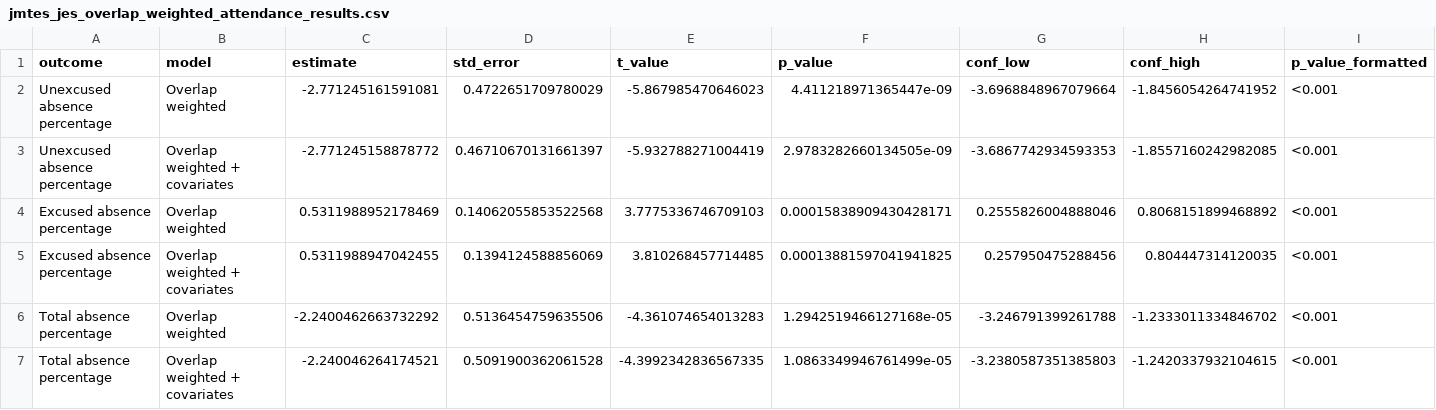
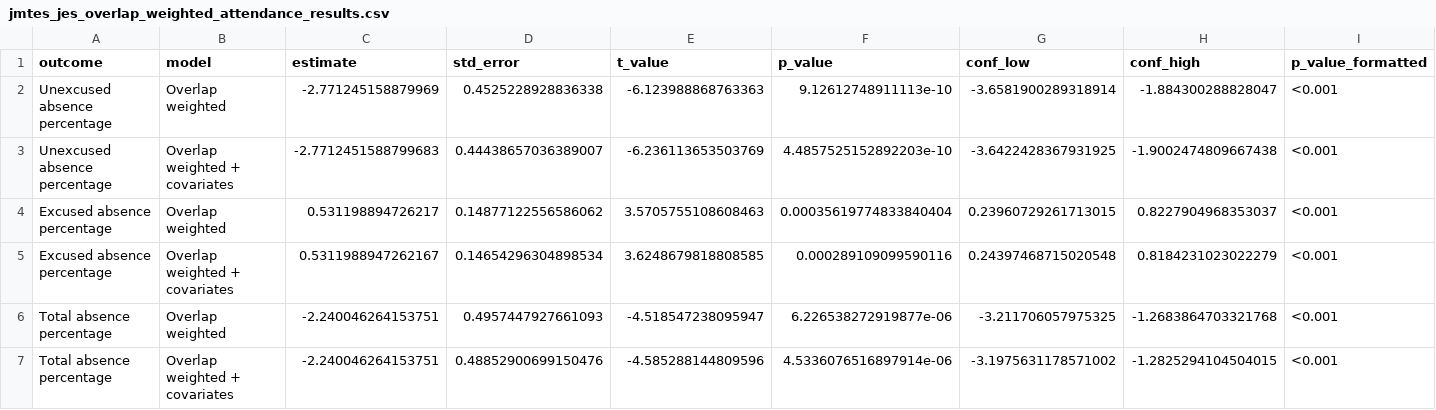
Before and after one commit to songkhun12/GROW-Evaluation, a CSV file: Attendance Evaluation/jmtes_jes_overlap_weighted_attendance_results.csv, drawn as a sheet.

```diff
--- a/Attendance Evaluation/jmtes_jes_overlap_weighted_attendance_results.csv
+++ b/Attendance Evaluation/jmtes_jes_overlap_weighted_attendance_results.csv
@@ -1,7 +1,7 @@
 outcome,model,estimate,std_error,t_value,p_value,conf_low,conf_high,p_value_formatted
-Unexcused absence percentage,Overlap weighted,-2.771245161591081,0.4722651709780029,-5.867985470646023,4.411218971365447e-09,-3.6968848967079664,-1.8456054264741952,<0.001
-Unexcused absence percentage,Overlap weighted + covariates,-2.771245158878772,0.46710670131661397,-5.932788271004419,2.9783282660134505e-09,-3.6867742934593353,-1.8557160242982085,<0.001
-Excused absence percentage,Overlap weighted,0.5311988952178469,0.14062055853522568,3.7775336746709103,0.00015838909430428171,0.2555826004888046,0.8068151899468892,<0.001
-Excused absence percentage,Overlap weighted + covariates,0.5311988947042455,0.1394124588856069,3.810268457714485,0.00013881597041941825,0.257950475288456,0.804447314120035,<0.001
-Total absence percentage,Overlap weighted,-2.2400462663732292,0.5136454759635506,-4.361074654013283,1.2942519466127168e-05,-3.246791399261788,-1.2333011334846702,<0.001
-Total absence percentage,Overlap weighted + covariates,-2.240046264174521,0.5091900362061528,-4.3992342836567335,1.0863349946761499e-05,-3.2380587351385803,-1.2420337932104615,<0.001
+Unexcused absence percentage,Overlap weighted,-2.771245158879969,0.4525228928836338,-6.123988868763363,9.12612748911113e-10,-3.6581900289318914,-1.884300288828047,<0.001
+Unexcused absence percentage,Overlap weighted + covariates,-2.7712451588799683,0.44438657036389007,-6.236113653503769,4.4857525152892203e-10,-3.6422428367931925,-1.9002474809667438,<0.001
+Excused absence percentage,Overlap weighted,0.531198894726217,0.14877122556586062,3.5705755108608463,0.00035619774833840404,0.23960729261713015,0.8227904968353037,<0.001
+Excused absence percentage,Overlap weighted + covariates,0.5311988947262167,0.14654296304898534,3.6248679818808585,0.000289109099590116,0.24397468715020548,0.8184231023022279,<0.001
+Total absence percentage,Overlap weighted,-2.240046264153751,0.4957447927661093,-4.518547238095947,6.226538272919877e-06,-3.211706057975325,-1.2683864703321768,<0.001
+Total absence percentage,Overlap weighted + covariates,-2.240046264153751,0.48852900699150476,-4.585288144809596,4.5336076516897914e-06,-3.1975631178571002,-1.2825294104504015,<0.001
```
Also changed, not shown: Attendance Evaluation/jmtes_jes_attendance_descriptive_statistics.csv, Attendance Evaluation/jmtes_jes_overlap_weighted_attendance_balance.csv, 26 other files.
